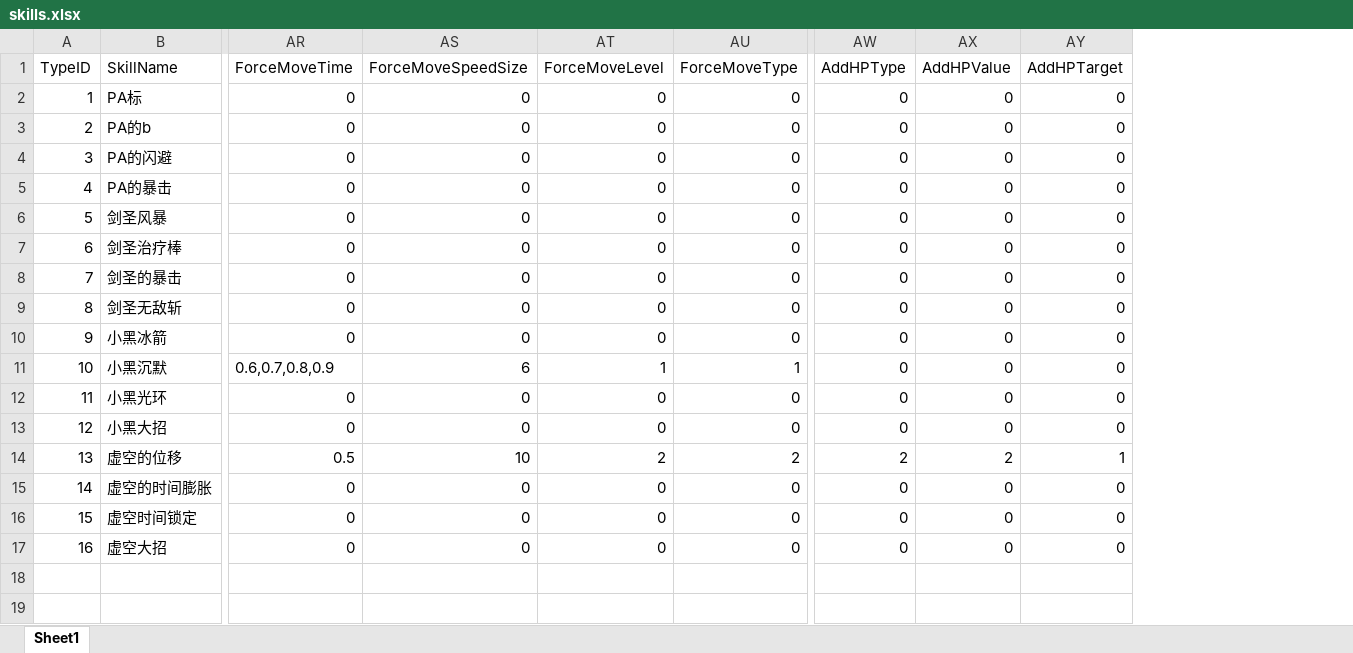
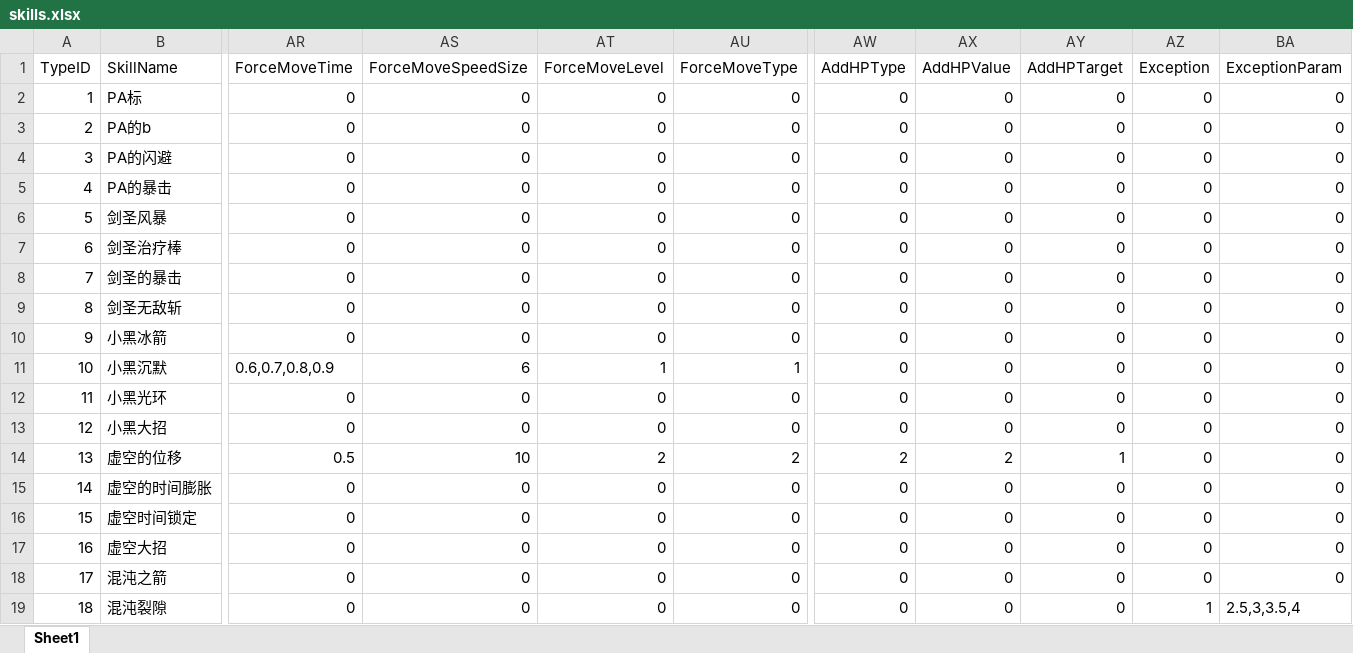
Before and after one commit to lvshiling/dotanet, an Excel workbook: bin/conf/skills.xlsx, sheet Sheet1, drawn as a sheet; only a part is shown, gaps mark what is left out; values as stored, in another font and other column widths than the file's, no borders; rows hold the shown columns only; the diff names each change by its address in the sheet, - before the commit and + after, or states it on an @@ line.

```diff
--- a/bin/conf/skills.xlsx (sheet Sheet1)
+++ b/bin/conf/skills.xlsx (sheet Sheet1)
+column AZ (Exception), rows 2-17: all 0
+column BA (ExceptionParam), rows 2-17: all 0
+row 18: 17 | 混沌之箭 | 0 | 0 | 0 | 0 | 0 | 0 | 0 | 0 | 0
+row 19: 18 | 混沌裂隙 | 0 | 0 | 0 | 0 | 0 | 0 | 0 | 1 | 2.5,3,3.5,4
```
Also changed, not shown: bin/conf/buff.xlsx, bin/conf/units.xlsx, 3 other files.
